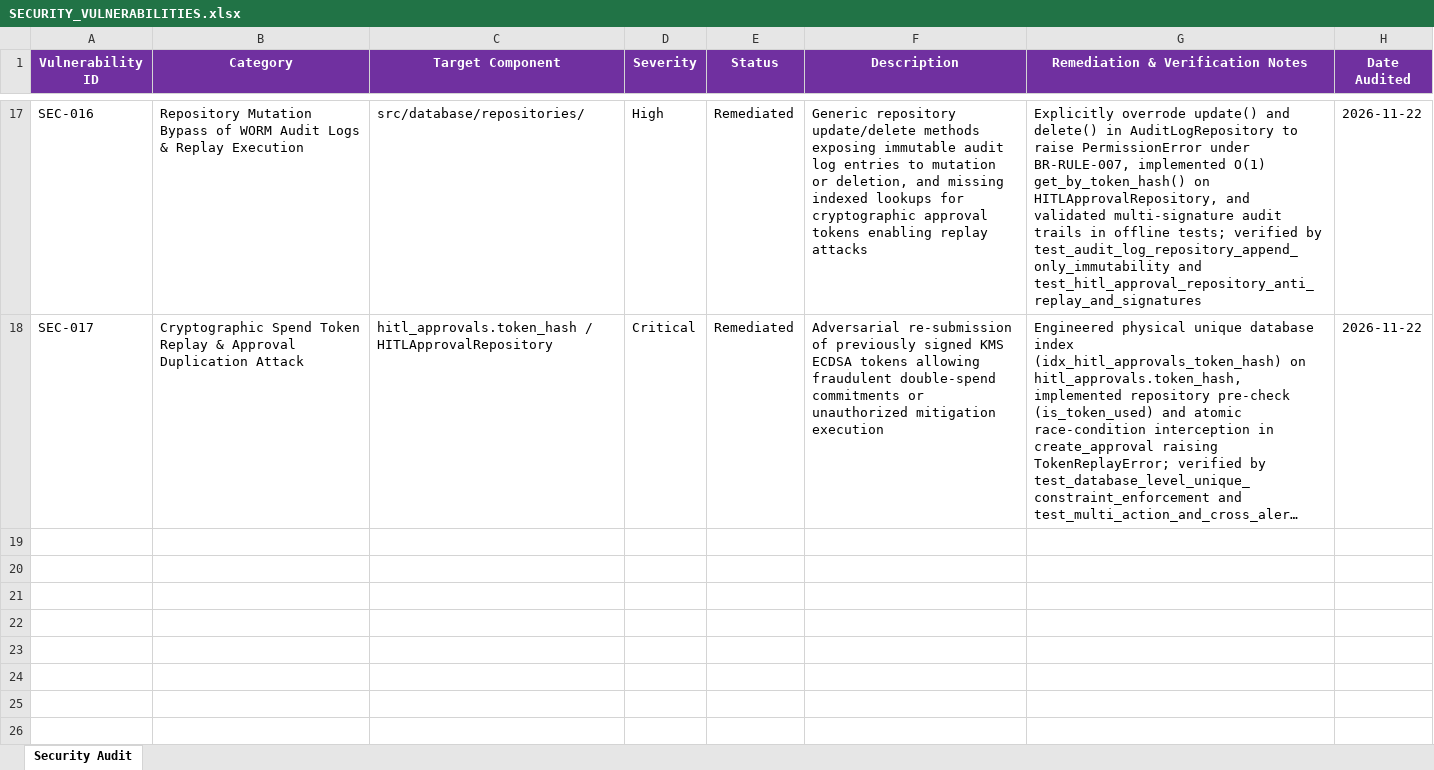
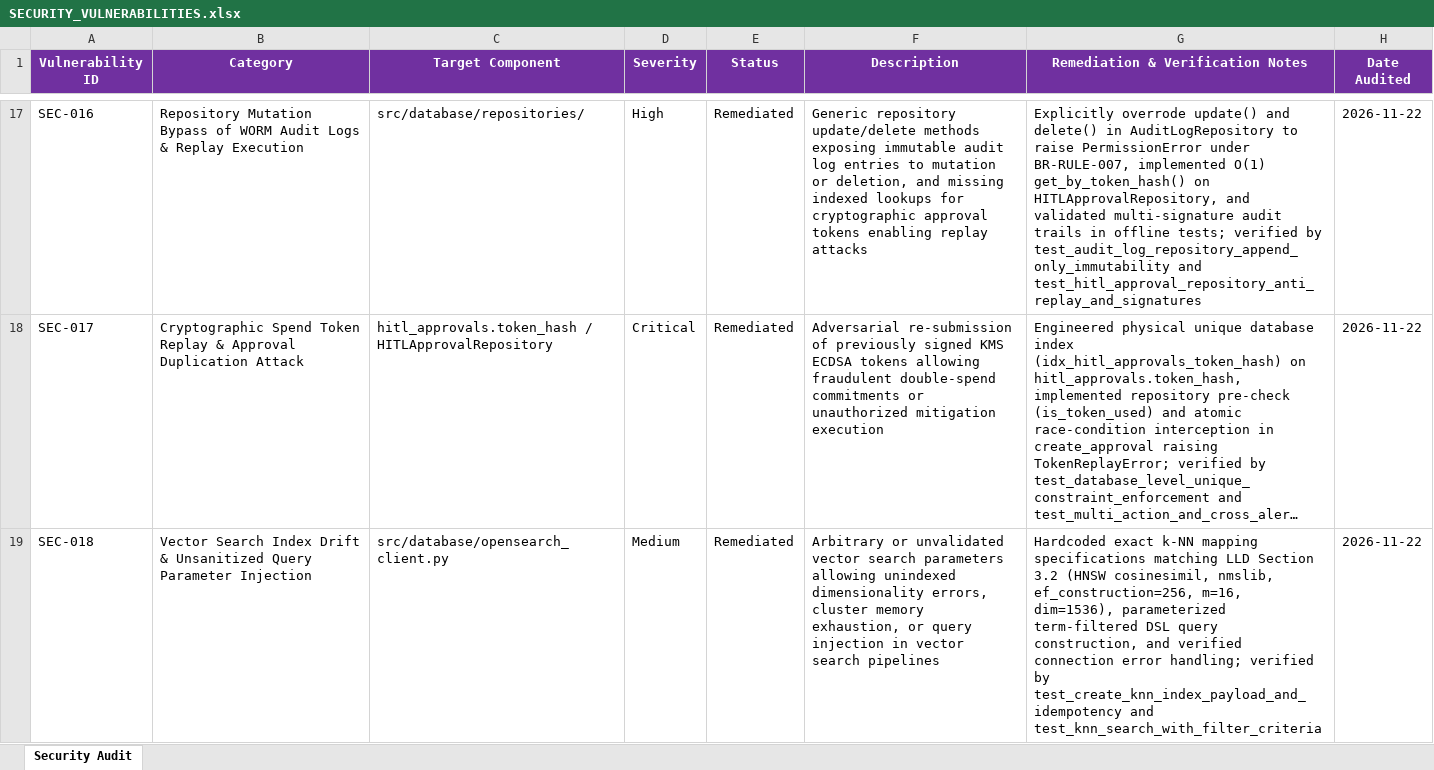
Before and after one commit to lokesh-repaka/apexmotion-supplier-risk-intelligence, an Excel workbook: docs/SECURITY_VULNERABILITIES.xlsx, sheet Security Audit, drawn as a sheet; only a part is shown, gaps mark what is left out; long unchanged cells end in …; values as stored, in another font and other column widths than the file's, no borders; the diff names each change by its address in the sheet, - before the commit and + after, or states it on an @@ line.

```diff
--- a/docs/SECURITY_VULNERABILITIES.xlsx (sheet Security Audit)
+++ b/docs/SECURITY_VULNERABILITIES.xlsx (sheet Security Audit)
+row 19: SEC-018 | Vector Search Index Drift & Unsanitized Query Parameter Injection | src/database/opensearch_client.py | Medium | Remediated | Arbitrary or unvalidated vector search parameters allowing unindexed dimensionality errors, cluster memory exhaustion, or query injection in vector search pipelines | Hardcoded exact k-NN mapping specifications matching LLD Section 3.2 (HNSW cosinesimil, nmslib, ef_construction=256, m=16, dim=1536), parameterized term-filtered DSL query construction, and verified connection error handling; verified by test_create_knn_index_payload_and_idempotency and test_knn_search_with_filter_criteria | 2026-11-22
```
Also changed, not shown: docs/TEST_CASES.xlsx, 6 other files.
